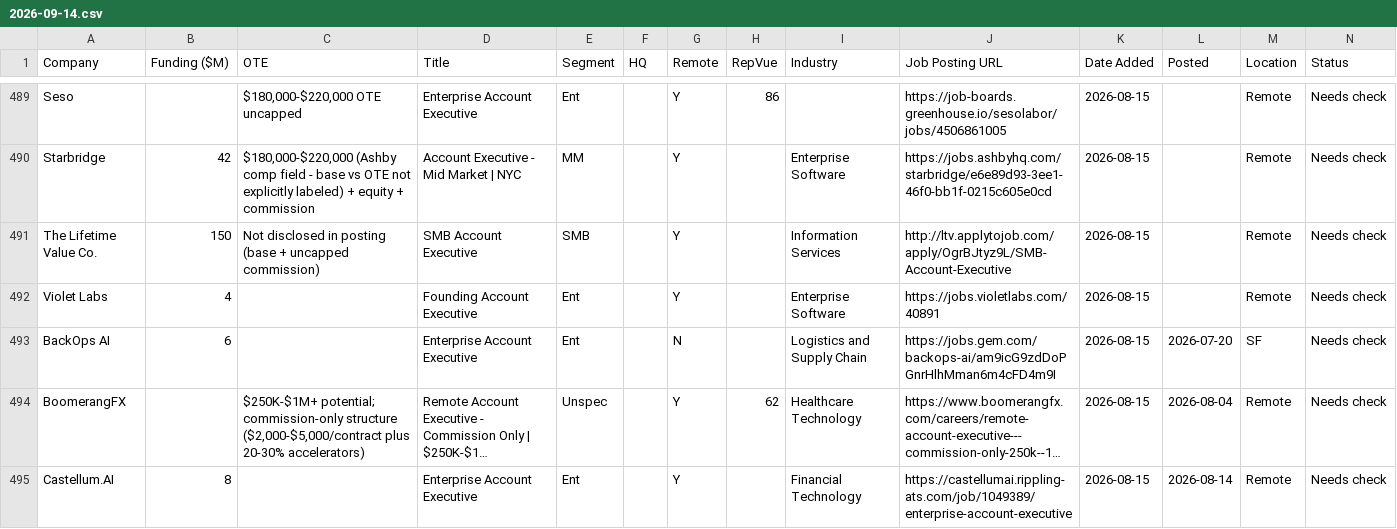
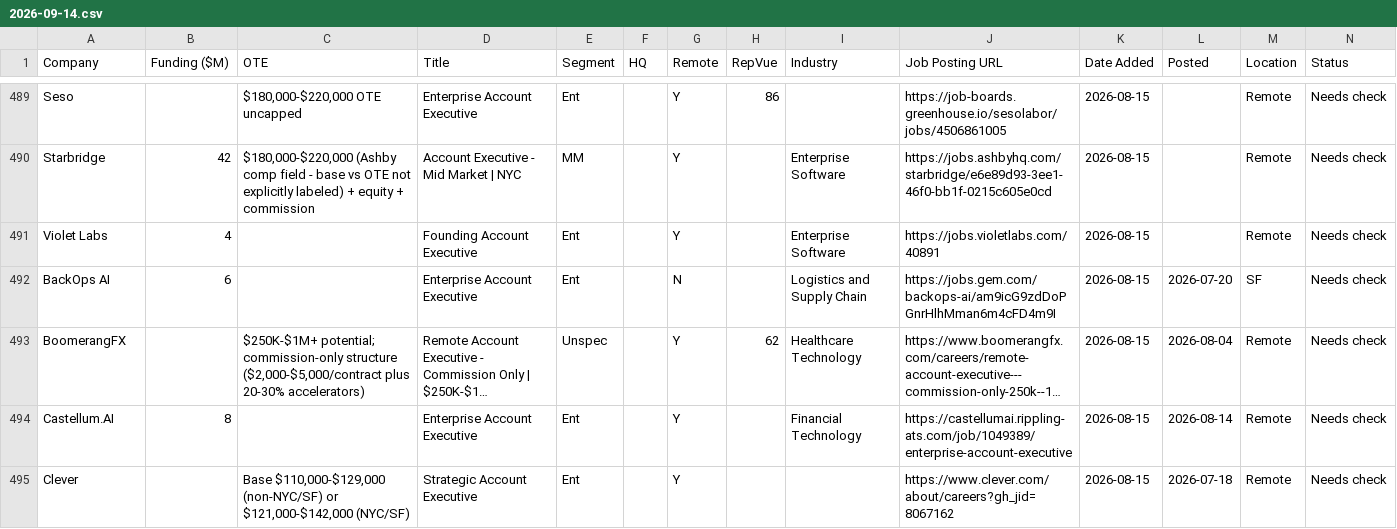
Before and after one commit to eric-hastie/remote-ae-job-hunt, a CSV file: data/2026-09-14.csv, drawn as a sheet; only a part is shown, gaps mark what is left out; the shorter side is filled out with more unchanged rows; long unchanged cells end in …; the diff covers the shown part only.

```diff
--- a/data/2026-09-14.csv
+++ b/data/2026-09-14.csv
@@ -490,3 +490,2 @@ Seso,,"$180,000-$220,000 OTE uncapped",Enterprise Account Executive,Ent,,Y,86,,h
 Starbridge,42,"$180,000-$220,000 (Ashby comp field - base vs OTE not explicitly labeled) + equity + commission",Account Executive - Mid Market | NYC,MM,,Y,,Enterprise Software,https://jobs.ashbyhq.com/starbridge/e6e89d93-3ee1-46f0-bb1f-0215c605e0cd,2026-08-15,,Remote,Needs check
-The Lifetime Value Co.,150,Not disclosed in posting (base + uncapped commission),SMB Account Executive,SMB,,Y,,Information Services,http://ltv.applytojob.com/apply/OgrBJtyz9L/SMB-Account-Executive,2026-08-15,,Remote,Needs check
 Violet Labs,4,,Founding Account Executive,Ent,,Y,,Enterprise Software,https://jobs.violetlabs.com/40891,2026-08-15,,Remote,Needs check
```
Also changed, not shown: 1 added row, 2 removed rows and 2 edited cells elsewhere in this file, data/speedrun_companies.csv, 7 other files.
